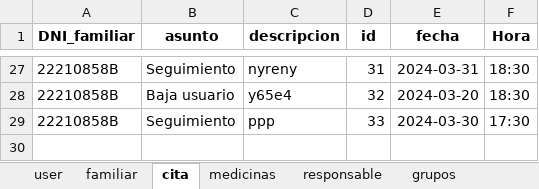
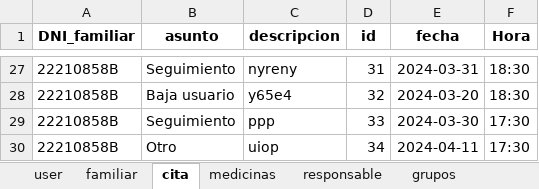
Before and after one commit to closecarefundation/PY-to-APK, an Excel workbook: closecare.xlsx, sheet cita, drawn as a sheet; only a part is shown, gaps mark what is left out; values as stored, in another font and other column widths than the file's, no borders; the diff names each change by its address in the sheet, - before the commit and + after, or states it on an @@ line.

Commit message:
Guardar cita

```diff
--- a/closecare.xlsx (sheet cita)
+++ b/closecare.xlsx (sheet cita)
+row 30: 22210858B | Otro | uiop | 34 | 2024-04-11 | 17:30
```
